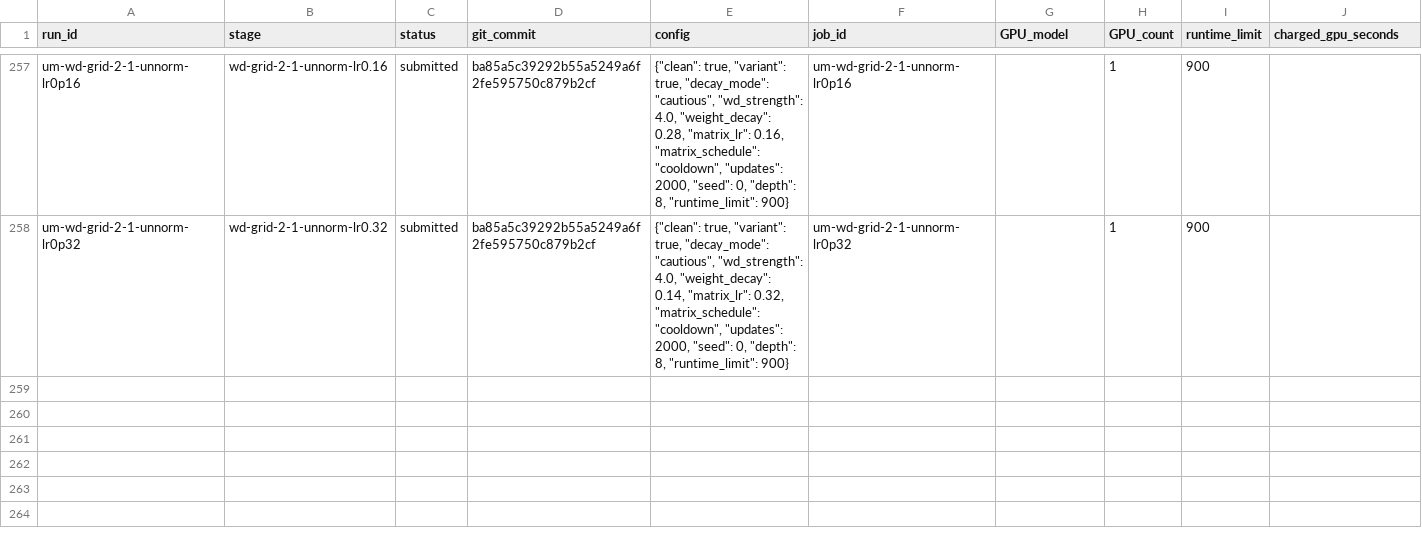
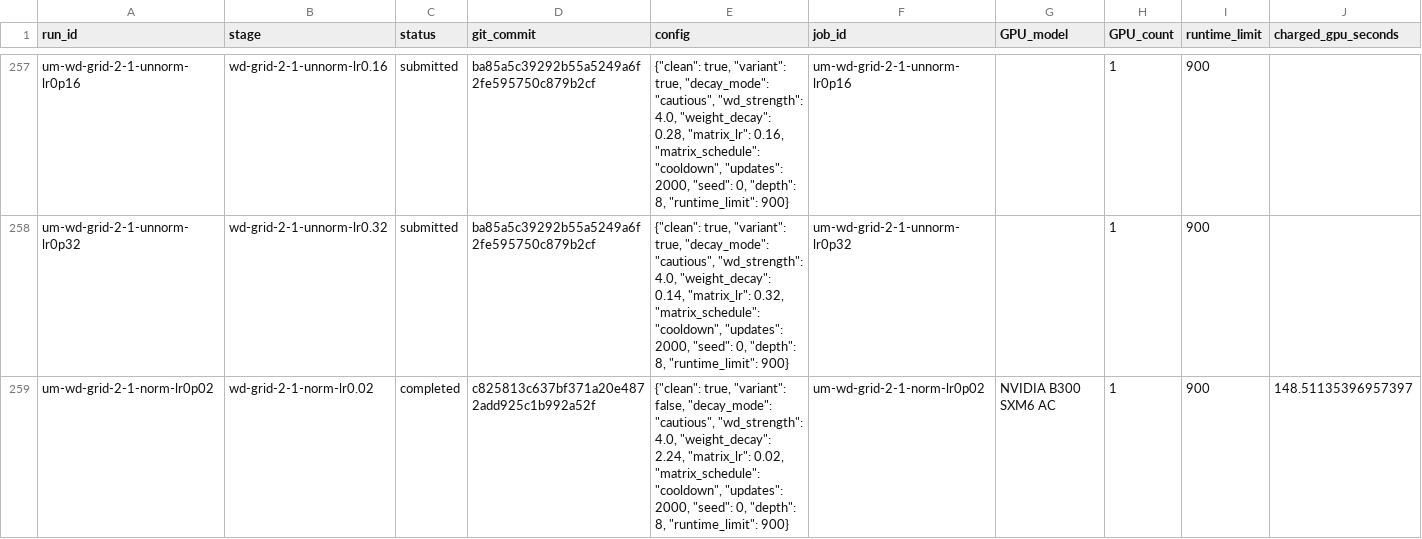
Before and after one commit to martinjaggi/nanochat, a CSV file: research/unnormalized_muon/EXPERIMENTS.csv, drawn as a sheet; only a part is shown, gaps mark what is left out; rows hold the shown columns only; the diff covers the shown part only; the diff names each change by its address in the sheet, - before the commit and + after, or states it on an @@ line.

```diff
--- a/research/unnormalized_muon/EXPERIMENTS.csv
+++ b/research/unnormalized_muon/EXPERIMENTS.csv
+row 259: um-wd-grid-2-1-norm-lr0p02 | wd-grid-2-1-norm-lr0.02 | completed | c825813c637bf371a20e4872add925c1b992a52f | {"clean": true, "variant": false, "decay_mode": "cautious", "wd_strength": 4.0, "weight_decay": 2.24, "matrix_lr": 0.02, "matrix_schedule": "cooldown", "updates": 2000, "seed": 0, "depth": 8, "runtime_limit": 900} | um-wd-grid-2-1-norm-lr0p02 | NVIDIA B300 SXM6 AC | 1 | 900 | 148.51135396957397
```
Also changed, not shown: 1 added row elsewhere in this file, 3 other files.
